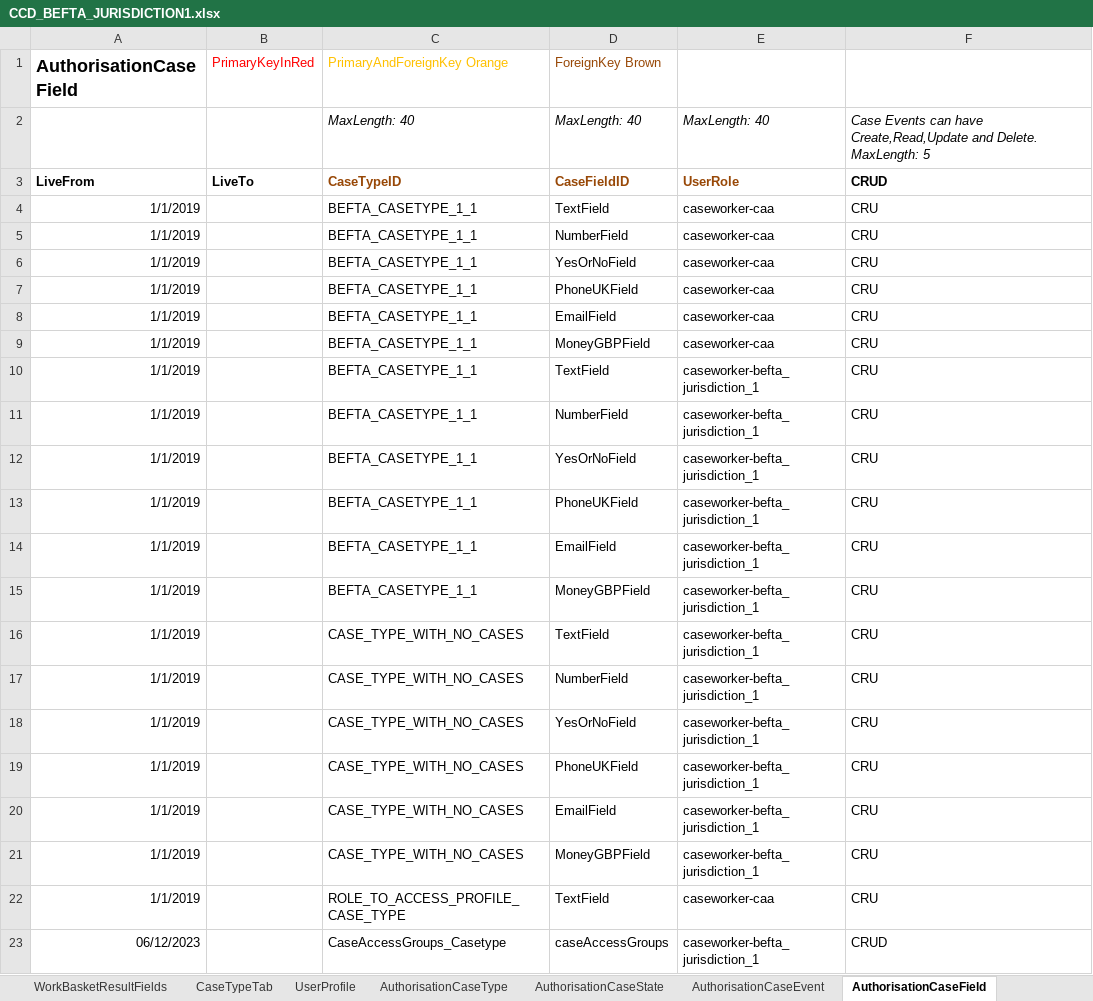
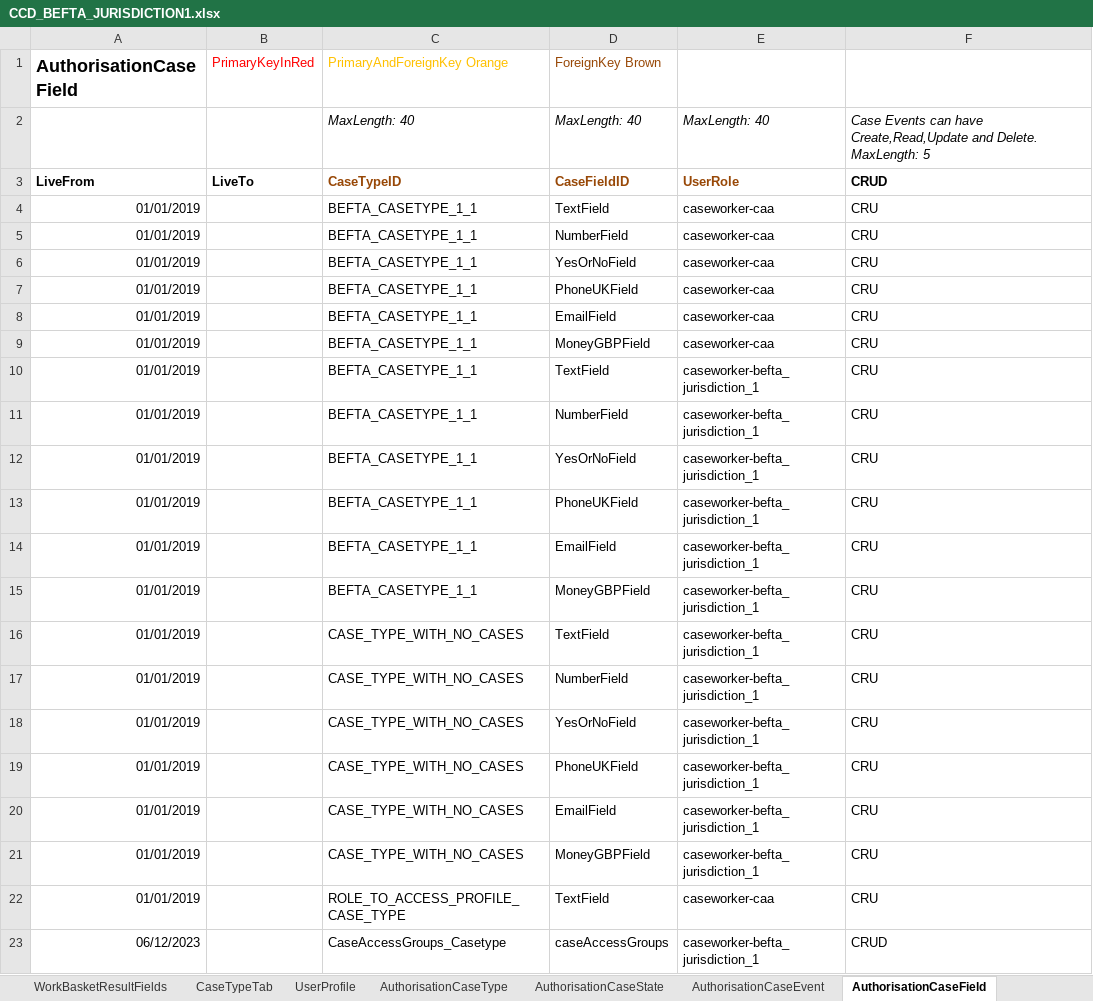
Before and after one commit to hmcts/ccd-test-definitions, an Excel workbook: src/main/resources/uk/gov/hmcts/ccd/test_definitions/excel/CCD_BEFTA_JURISDICTION1.xlsx, sheet AuthorisationCaseField, drawn as a sheet; values as stored, in another font and other column widths than the file's, no borders; the diff names each change by its address in the sheet, - before the commit and + after, or states it on an @@ line.

```diff
--- a/src/main/resources/uk/gov/hmcts/ccd/test_definitions/excel/CCD_BEFTA_JURISDICTION1.xlsx (sheet AuthorisationCaseField)
+++ b/src/main/resources/uk/gov/hmcts/ccd/test_definitions/excel/CCD_BEFTA_JURISDICTION1.xlsx (sheet AuthorisationCaseField)
-A4:A22 (AuthorisationCaseField): 1/1/2019
+A4:A22 (AuthorisationCaseField): 01/01/2019
```
Also changed, not shown: sheet AuthorisationCaseEvent, sheet RoleToAccessProfiles, sheet WorkBasketResultFields, sheet SearchResultFields, sheet AuthorisationCaseState, sheet UserProfile, 15 other files.
